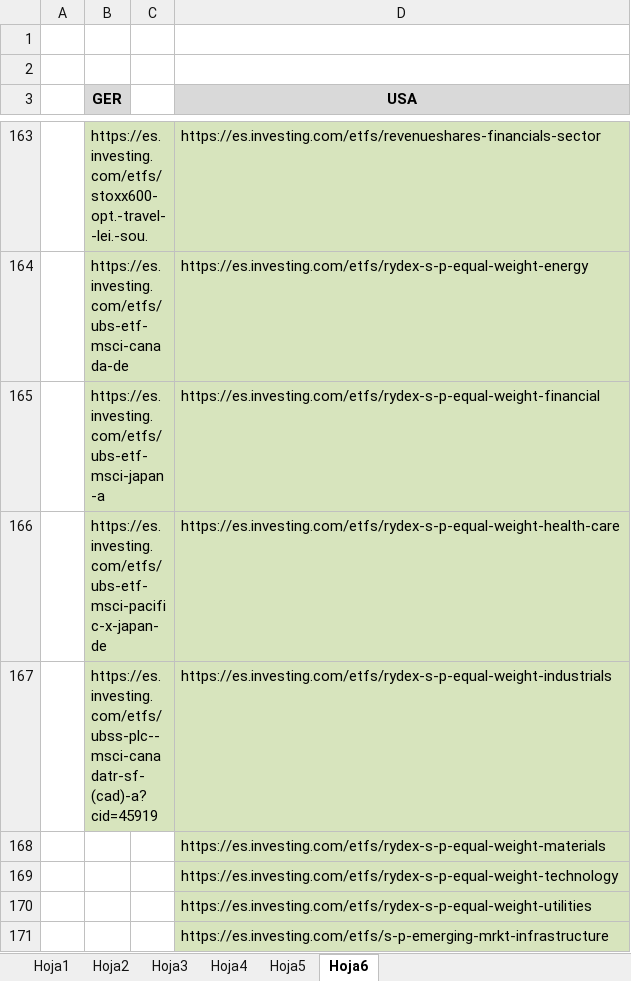
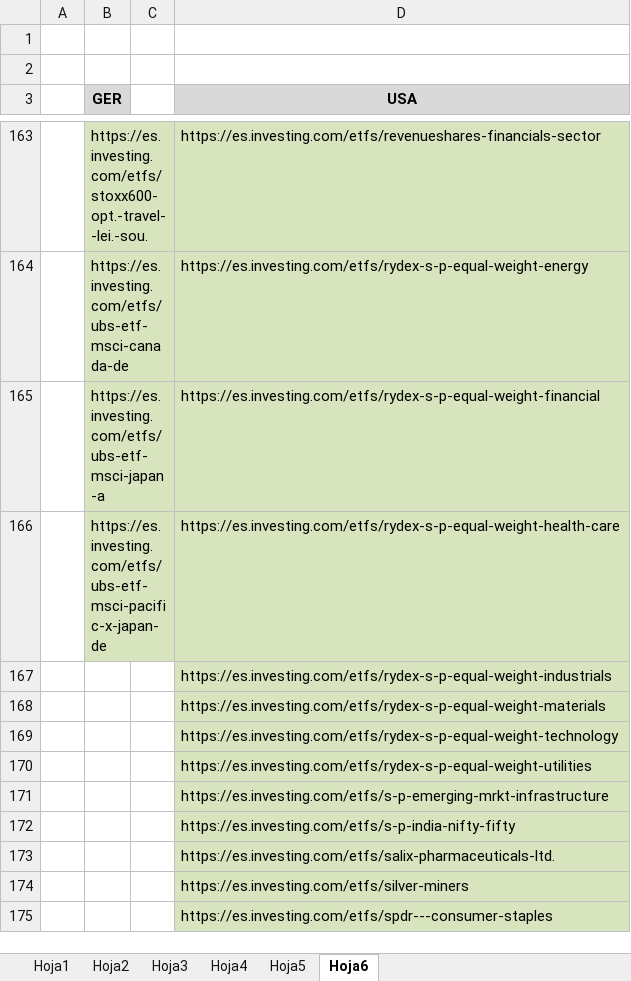
Before and after one commit to jsubiasm/markets_data, an Excel workbook: Screenshots/etfs.xlsx, sheet Hoja6, drawn as a sheet; only a part is shown, gaps mark what is left out; the shorter side is filled out with more unchanged rows; values as stored, in another font and other column widths than the file's, no borders; the diff names each change by its address in the sheet, - before the commit and + after, or states it on an @@ line.

```diff
--- a/Screenshots/etfs.xlsx (sheet Hoja6)
+++ b/Screenshots/etfs.xlsx (sheet Hoja6)
-B167 (GER): https://es.investing.com/etfs/ubss-plc--msci-canadatr-sf-(cad)-a?cid=45919
+B167 (GER): (empty)
-B167 fill: #D7E4BD
+B167 fill: none
```
Also changed, not shown: 1 other file.
